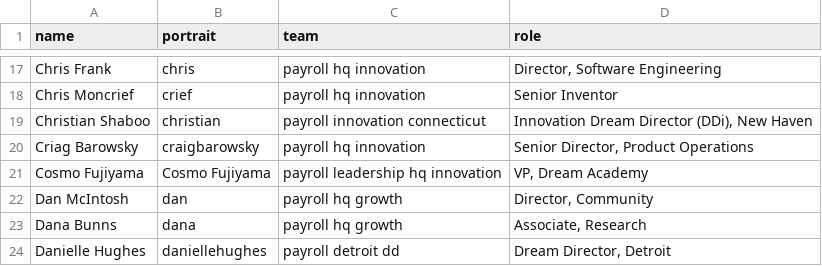
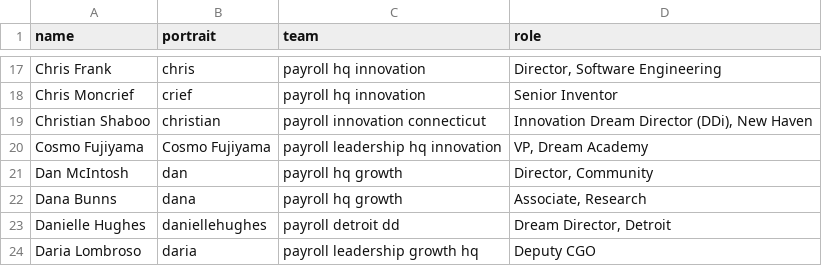
Before and after one commit to futureproject/futureproject.github.com, a CSV file: _data/team.csv, drawn as a sheet; only a part is shown, gaps mark what is left out; the shorter side is filled out with more unchanged rows; the diff names each change by its address in the sheet, - before the commit and + after, or states it on an @@ line.

Commit message:
Update team.csv

```diff
--- a/_data/team.csv
+++ b/_data/team.csv
-row 20: Criag Barowsky | craigbarowsky | payroll hq innovation | Senior Director, Product Operations
```
